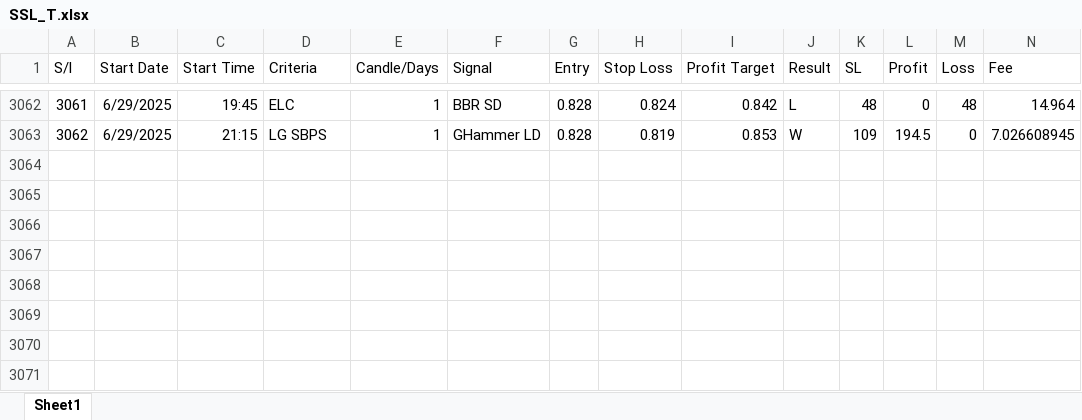
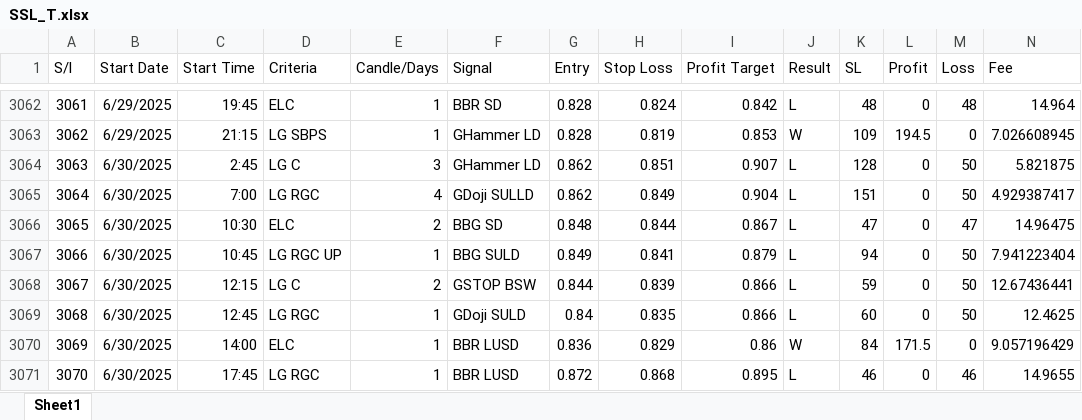
Before and after one commit to MIARD/SMC, an Excel workbook: SSL_T.xlsx, sheet Sheet1, drawn as a sheet; only a part is shown, gaps mark what is left out; values as stored, in another font and other column widths than the file's, no borders; rows hold the shown columns only; the diff names each change by its address in the sheet, - before the commit and + after, or states it on an @@ line.

```diff
--- a/SSL_T.xlsx (sheet Sheet1)
+++ b/SSL_T.xlsx (sheet Sheet1)
+row 3064: 3063 | 6/30/2025 | 2:45 | LG C | 3 | GHammer LD | 0.862 | 0.851 | 0.907 | L | 128 | 0 | 50 | 5.821875
+row 3065: 3064 | 6/30/2025 | 7:00 | LG RGC | 4 | GDoji SULLD | 0.862 | 0.849 | 0.904 | L | 151 | 0 | 50 | 4.929387417
+row 3066: 3065 | 6/30/2025 | 10:30 | ELC | 2 | BBG SD | 0.848 | 0.844 | 0.867 | L | 47 | 0 | 47 | 14.96475
+row 3067: 3066 | 6/30/2025 | 10:45 | LG RGC UP | 1 | BBG SULD | 0.849 | 0.841 | 0.879 | L | 94 | 0 | 50 | 7.941223404
+row 3068: 3067 | 6/30/2025 | 12:15 | LG C | 2 | GSTOP BSW | 0.844 | 0.839 | 0.866 | L | 59 | 0 | 50 | 12.67436441
+row 3069: 3068 | 6/30/2025 | 12:45 | LG RGC | 1 | GDoji SULD | 0.84 | 0.835 | 0.866 | L | 60 | 0 | 50 | 12.4625
+row 3070: 3069 | 6/30/2025 | 14:00 | ELC | 1 | BBR LUSD | 0.836 | 0.829 | 0.86 | W | 84 | 171.5 | 0 | 9.057196429
+row 3071: 3070 | 6/30/2025 | 17:45 | LG RGC | 1 | BBR LUSD | 0.872 | 0.868 | 0.895 | L | 46 | 0 | 46 | 14.9655
```
Also changed, not shown: SSL_T_MR.xlsx, 1 other file.
